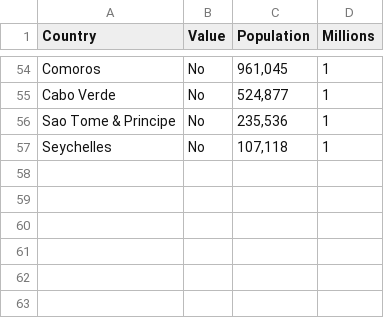
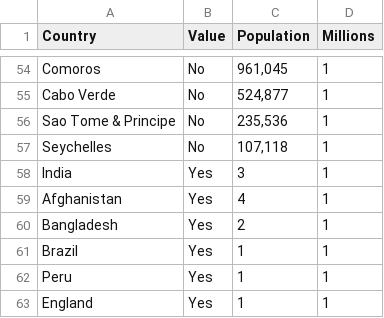
Before and after one commit to afia-farzana167/Code, a CSV file: Data/Noma.csv, drawn as a sheet; only a part is shown, gaps mark what is left out.

Commit message:
more countries found

```diff
--- a/Data/Noma.csv
+++ b/Data/Noma.csv
@@ -57 +57,7 @@ Sao Tome & Principe,No,"235,536",1
 Seychelles,No,"107,118",1
+India,Yes,3,1
+Afghanistan ,Yes,4,1
+Bangladesh ,Yes,2,1
+Brazil,Yes,1,1
+Peru,Yes,1,1
+England ,Yes,1,1
```
